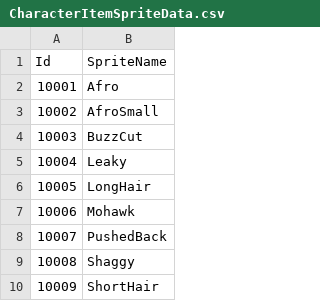
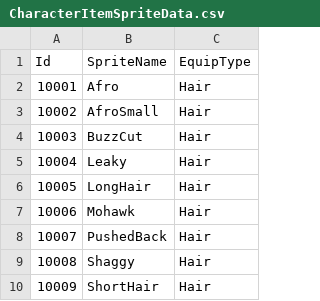
Before and after one commit to TeamCreams/DoodleJump, a CSV file: UIStudy/Assets/@Resources/Data/ExcelData/CharacterItemSpriteData.csv, drawn as a sheet; only a part is shown; the diff names each change by its address in the sheet, - before the commit and + after, or states it on an @@ line.

```diff
--- a/UIStudy/Assets/@Resources/Data/ExcelData/CharacterItemSpriteData.csv
+++ b/UIStudy/Assets/@Resources/Data/ExcelData/CharacterItemSpriteData.csv
+column C (EquipType), rows 2-10: all Hair
```
Also changed, not shown: 25 other files.
